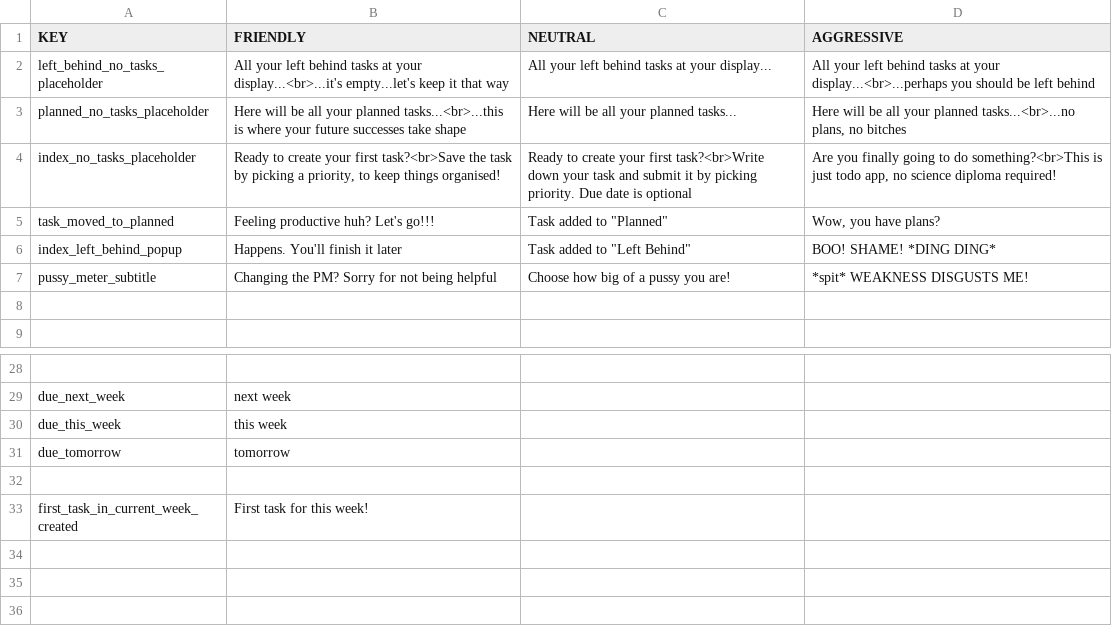
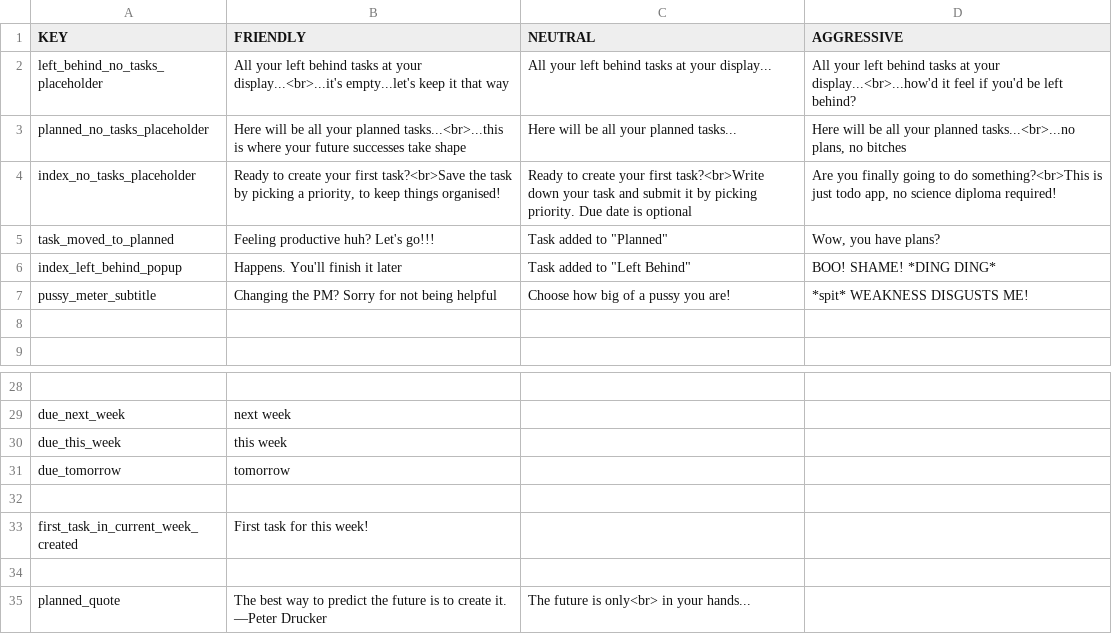
Before and after one commit to TDZ-production/todoz, a CSV file: src/main/resources/languagePackages/messages_EN.csv, drawn as a sheet; only a part is shown, gaps mark what is left out.

Commit message:
planned done & and copy in left behind

```diff
--- a/src/main/resources/languagePackages/messages_EN.csv
+++ b/src/main/resources/languagePackages/messages_EN.csv
@@ -1,3 +1,3 @@
 KEY,FRIENDLY,NEUTRAL,AGGRESSIVE
-left_behind_no_tasks_placeholder,All your left behind tasks at your display...<br>...it's empty...let's keep it that way,All your left behind tasks at your display...,All your left behind tasks at your display...<br>...perhaps you should be left behind
+left_behind_no_tasks_placeholder,All your left behind tasks at your display...<br>...it's empty...let's keep it that way,All your left behind tasks at your display...,All your left behind tasks at your display...<br>...how'd it feel if you'd be left behind?
 planned_no_tasks_placeholder,Here will be all your planned tasks...<br>...this is where your future successes take shape,Here will be all your planned tasks...,"Here will be all your planned tasks...<br>...no plans, no bitches"
@@ -33 +33,3 @@ due_tomorrow,tomorrow
 first_task_in_current_week_created,First task for this week!
+
+planned_quote,"The best way to predict the future is to create it. —Peter Drucker",The future is only<br> in your hands...
```
Also changed, not shown: 1 other file.
